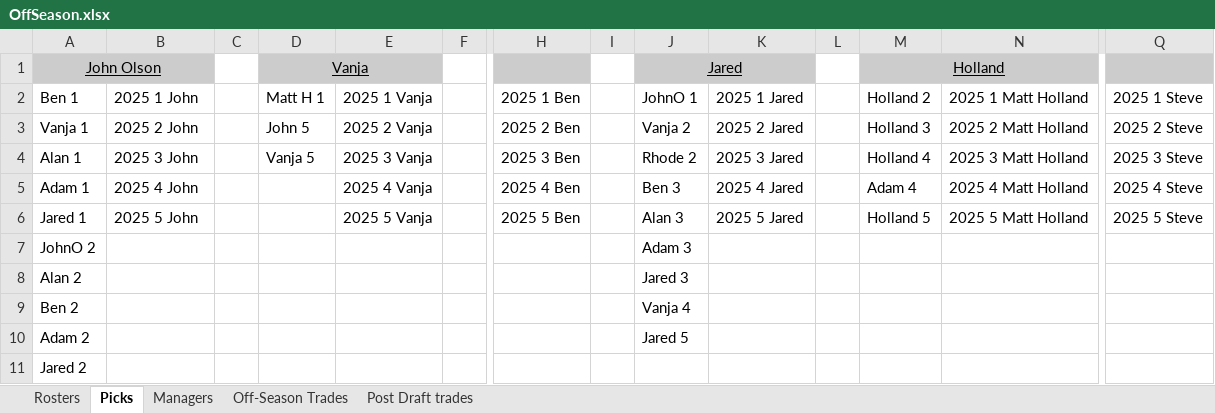
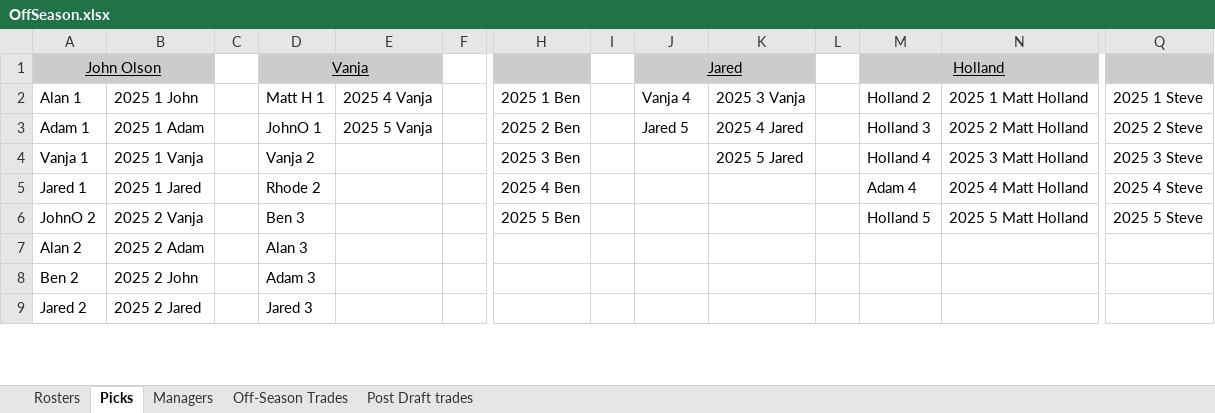
Before and after one commit to johnolson8734/Dynasty, an Excel workbook: OffSeason.xlsx, sheet Picks, drawn as a sheet; only a part is shown, gaps mark what is left out; values as stored, in another font and other column widths than the file's, no borders; removed rows and columns are numbered as before the commit, all else as after; rows hold the shown columns only; the diff covers the shown part only; the diff names each change by its address in the sheet, - before the commit and + after, or states it on an @@ line.

```diff
--- a/OffSeason.xlsx (sheet Picks)
+++ b/OffSeason.xlsx (sheet Picks)
-A2 (John Olson): Ben 1
+A2 (John Olson): Alan 1
-E2: 2025 1 Vanja
+E2: 2025 4 Vanja
-J2 (Jared): JohnO 1
+J2 (Jared): Vanja 4
-K2: 2025 1 Jared
+K2: 2025 3 Vanja
-A3 (John Olson): Vanja 1
+A3 (John Olson): Adam 1
-B3: 2025 2 John
+B3: 2025 1 Adam
-D3 (Vanja): John 5
+D3 (Vanja): JohnO 1
-E3: 2025 2 Vanja
+E3: 2025 5 Vanja
-J3 (Jared): Vanja 2
+J3 (Jared): Jared 5
-K3: 2025 2 Jared
+K3: 2025 4 Jared
-A4 (John Olson): Alan 1
+A4 (John Olson): Vanja 1
-B4: 2025 3 John
+B4: 2025 1 Vanja
-D4 (Vanja): Vanja 5
+D4 (Vanja): Vanja 2
-E4: 2025 3 Vanja
+E4: (empty)
-J4 (Jared): Rhode 2
+J4 (Jared): (empty)
-K4: 2025 3 Jared
+K4: 2025 5 Jared
-A5 (John Olson): Adam 1
+A5 (John Olson): Jared 1
-B5: 2025 4 John
+B5: 2025 1 Jared
-D5 (Vanja): (empty)
+D5 (Vanja): Rhode 2
-E5: 2025 4 Vanja
+E5: (empty)
-J5 (Jared): Ben 3
+J5 (Jared): (empty)
-K5: 2025 4 Jared
+K5: (empty)
-row 6: Jared 1 | 2025 5 John |  |  | 2025 5 Vanja |  | 2025 5 Ben |  | Alan 3 | 2025 5 Jared |  | Holland 5 | 2025 5 Matt Holland | 2025 5 Steve
-row 7: JohnO 2 |  |  |  |  |  |  |  | Adam 3
-row 8: Alan 2 |  |  |  |  |  |  |  | Jared 3
-row 9: Ben 2 |  |  |  |  |  |  |  | Vanja 4
-row 10: Adam 2 |  |  |  |  |  |  |  | Jared 5
+row 6: JohnO 2 | 2025 2 Vanja |  | Ben 3 |  |  | 2025 5 Ben |  |  |  |  | Holland 5 | 2025 5 Matt Holland | 2025 5 Steve
+row 7: Alan 2 | 2025 2 Adam |  | Alan 3
+row 8: Ben 2 | 2025 2 John |  | Adam 3
-B9: (empty)
+B9: 2025 2 Jared
-D9 (Vanja): (empty)
+D9 (Vanja): Jared 3
```
Also changed, not shown: 6 added rows, 4 removed rows and 27 edited cells elsewhere in this sheet, sheet Rosters, sheet Off-Season Trades.
